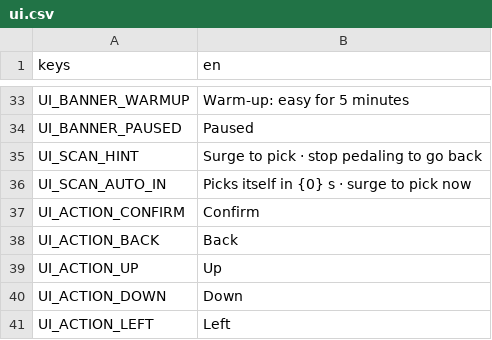
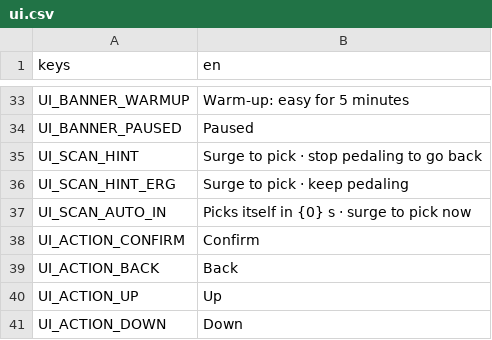
Before and after one commit to shoedler/wattlands, a CSV file: content/strings/ui.csv, drawn as a sheet; only a part is shown, gaps mark what is left out; the shorter side is filled out with more unchanged rows.

```diff
--- a/content/strings/ui.csv
+++ b/content/strings/ui.csv
@@ -35,2 +35,3 @@ UI_BANNER_PAUSED,Paused
 UI_SCAN_HINT,Surge to pick · stop pedaling to go back
+UI_SCAN_HINT_ERG,Surge to pick · keep pedaling
 UI_SCAN_AUTO_IN,Picks itself in {0} s · surge to pick now
```
Also changed, not shown: 11 other files.
